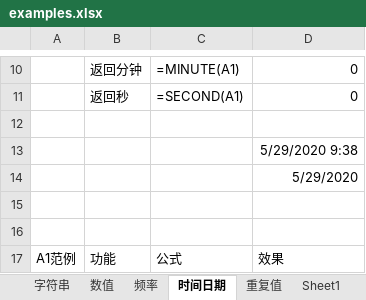
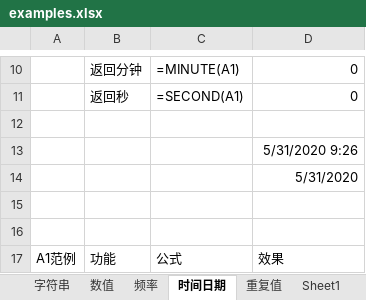
Before and after one commit to ztonyz1212/Excel_Notes, an Excel workbook: examples.xlsx, sheet 时间日期, drawn as a sheet; only a part is shown, gaps mark what is left out; values as stored, in another font and other column widths than the file's, no borders; the diff names each change by its address in the sheet, - before the commit and + after, or states it on an @@ line.

```diff
--- a/examples.xlsx (sheet 时间日期)
+++ b/examples.xlsx (sheet 时间日期)
-D13: 5/29/2020 9:38
+D13: 5/31/2020 9:26
-D14: 5/29/2020
+D14: 5/31/2020
```
Also changed, not shown: sheet Sheet1, formulas that keep their value.
